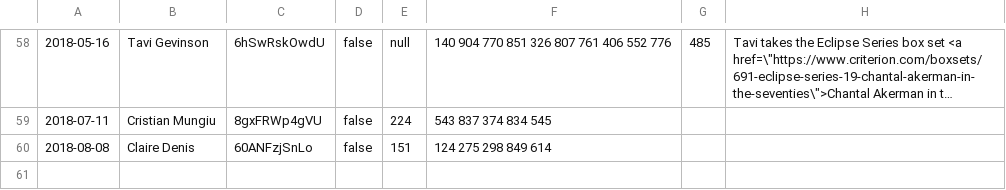
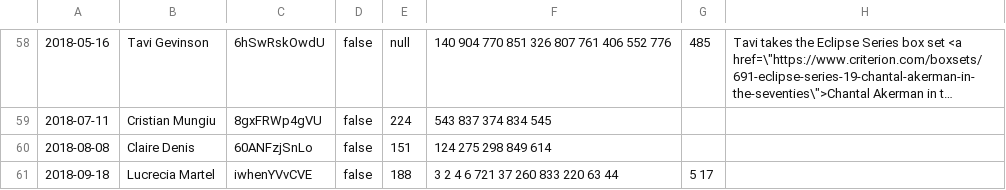
Before and after one commit to radamadah/criterion-closet-picks, a CSV file: data/visits.csv, drawn as a sheet; only a part is shown, gaps mark what is left out; long unchanged cells end in ….

```diff
--- a/data/visits.csv
+++ b/data/visits.csv
@@ -60 +60,2 @@
 2018-08-08,Claire Denis,60ANFzjSnLo,false,151,124 275 298 849 614,,
+2018-09-18,Lucrecia Martel,iwhenYVvCVE,false,188,3 2 4 6 721 37 260 833 220 63 44,5 17,
```
Also changed, not shown: data/directors.csv, data/movies.csv, 1 other file.
